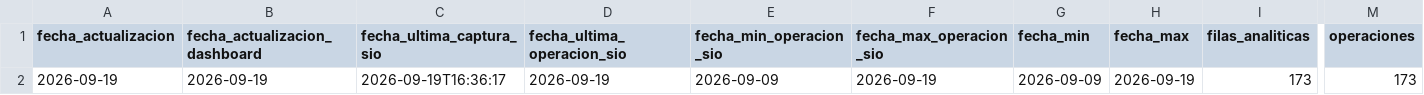
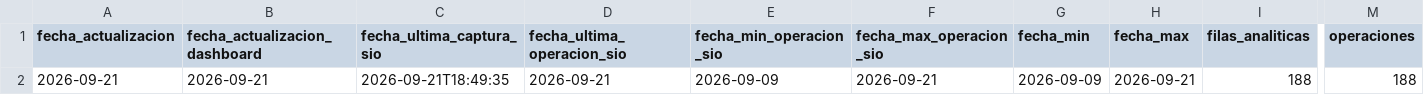
Before and after one commit to deaeconomiactes/Serie-Agricola, a CSV file: data/commodities_sio/dashboard/COMMODITIES_SIO_DASHBOARD_RESUMEN.csv, drawn as a sheet; only a part is shown, gaps mark what is left out; the diff names each change by its address in the sheet, - before the commit and + after, or states it on an @@ line.

```diff
--- a/data/commodities_sio/dashboard/COMMODITIES_SIO_DASHBOARD_RESUMEN.csv
+++ b/data/commodities_sio/dashboard/COMMODITIES_SIO_DASHBOARD_RESUMEN.csv
-A2 (fecha_actualizacion): 2026-09-19
+A2 (fecha_actualizacion): 2026-09-21
-B2 (fecha_actualizacion_dashboard): 2026-09-19
+B2 (fecha_actualizacion_dashboard): 2026-09-21
-C2 (fecha_ultima_captura_sio): 2026-09-19T16:36:17
+C2 (fecha_ultima_captura_sio): 2026-09-21T18:49:35
-D2 (fecha_ultima_operacion_sio): 2026-09-19
+D2 (fecha_ultima_operacion_sio): 2026-09-21
-F2 (fecha_max_operacion_sio): 2026-09-19
+F2 (fecha_max_operacion_sio): 2026-09-21
-H2 (fecha_max): 2026-09-19
+H2 (fecha_max): 2026-09-21
-I2 (filas_analiticas): 173
+I2 (filas_analiticas): 188
-M2 (operaciones): 173
+M2 (operaciones): 188
```
Also changed, not shown: data/commodities_sio/dashboard/COMMODITIES_SIO_DASHBOARD_DIARIO.csv, data/commodities_sio/dashboard/COMMODITIES_SIO_DASHBOARD_MENSUAL.csv, 5 other files.
